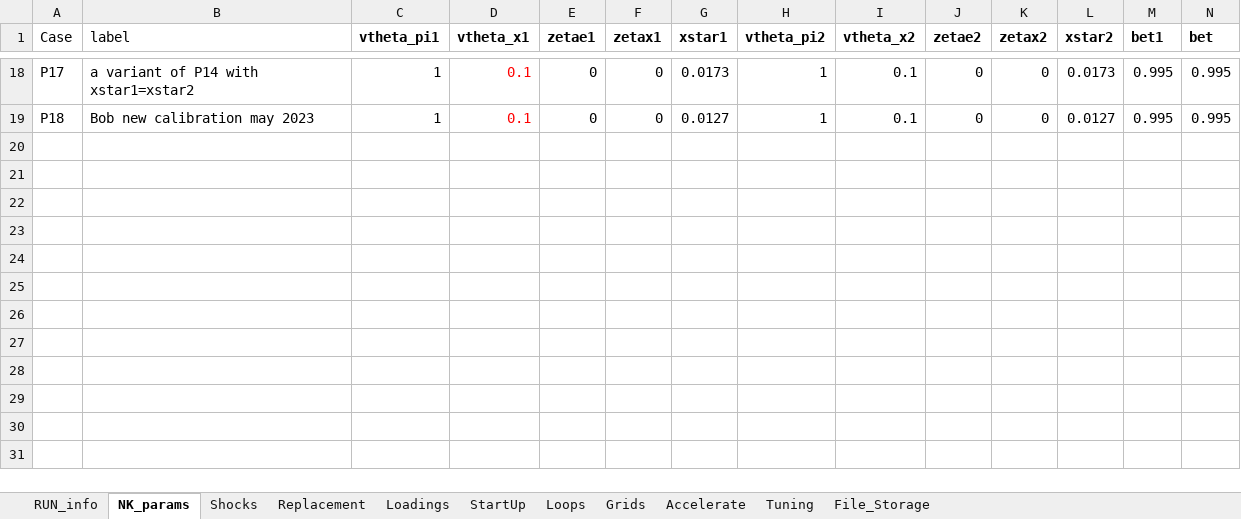
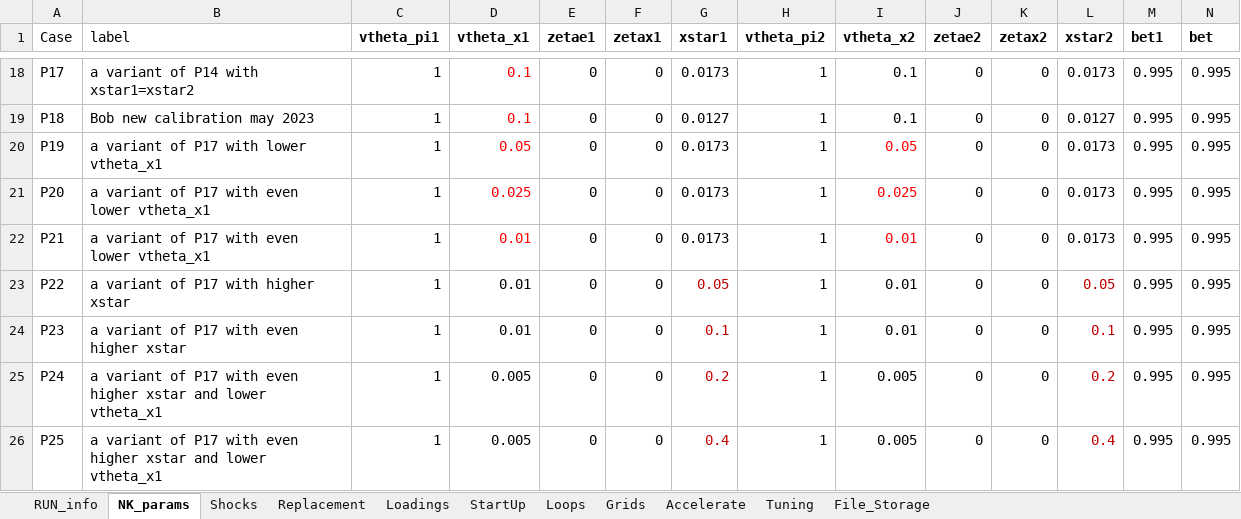
Before and after one commit to yangluust/ME3CodeAI, an Excel workbook: KLexperiments_ME_FLP_PD.xlsx, sheet NK_params, drawn as a sheet; only a part is shown, gaps mark what is left out; values as stored, in another font and other column widths than the file's, no borders; rows hold the shown columns only; the diff names each change by its address in the sheet, - before the commit and + after, or states it on an @@ line.

Commit message:
revise experiment parameters

```diff
--- a/KLexperiments_ME_FLP_PD.xlsx (sheet NK_params)
+++ b/KLexperiments_ME_FLP_PD.xlsx (sheet NK_params)
+row 20: P19 | a variant of P17 with lower vtheta_x1 | 1 | 0.05 | 0 | 0 | 0.0173 | 1 | 0.05 | 0 | 0 | 0.0173 | 0.995 | 0.995
+row 21: P20 | a variant of P17 with even lower vtheta_x1 | 1 | 0.025 | 0 | 0 | 0.0173 | 1 | 0.025 | 0 | 0 | 0.0173 | 0.995 | 0.995
+row 22: P21 | a variant of P17 with even lower vtheta_x1 | 1 | 0.01 | 0 | 0 | 0.0173 | 1 | 0.01 | 0 | 0 | 0.0173 | 0.995 | 0.995
+row 23: P22 | a variant of P17 with higher xstar | 1 | 0.01 | 0 | 0 | 0.05 | 1 | 0.01 | 0 | 0 | 0.05 | 0.995 | 0.995
+row 24: P23 | a variant of P17 with even higher xstar | 1 | 0.01 | 0 | 0 | 0.1 | 1 | 0.01 | 0 | 0 | 0.1 | 0.995 | 0.995
+row 25: P24 | a variant of P17 with even higher xstar and lower vtheta_x1 | 1 | 0.005 | 0 | 0 | 0.2 | 1 | 0.005 | 0 | 0 | 0.2 | 0.995 | 0.995
+row 26: P25 | a variant of P17 with even higher xstar and lower vtheta_x1 | 1 | 0.005 | 0 | 0 | 0.4 | 1 | 0.005 | 0 | 0 | 0.4 | 0.995 | 0.995
```
Also changed, not shown: sheet RUN_info.
